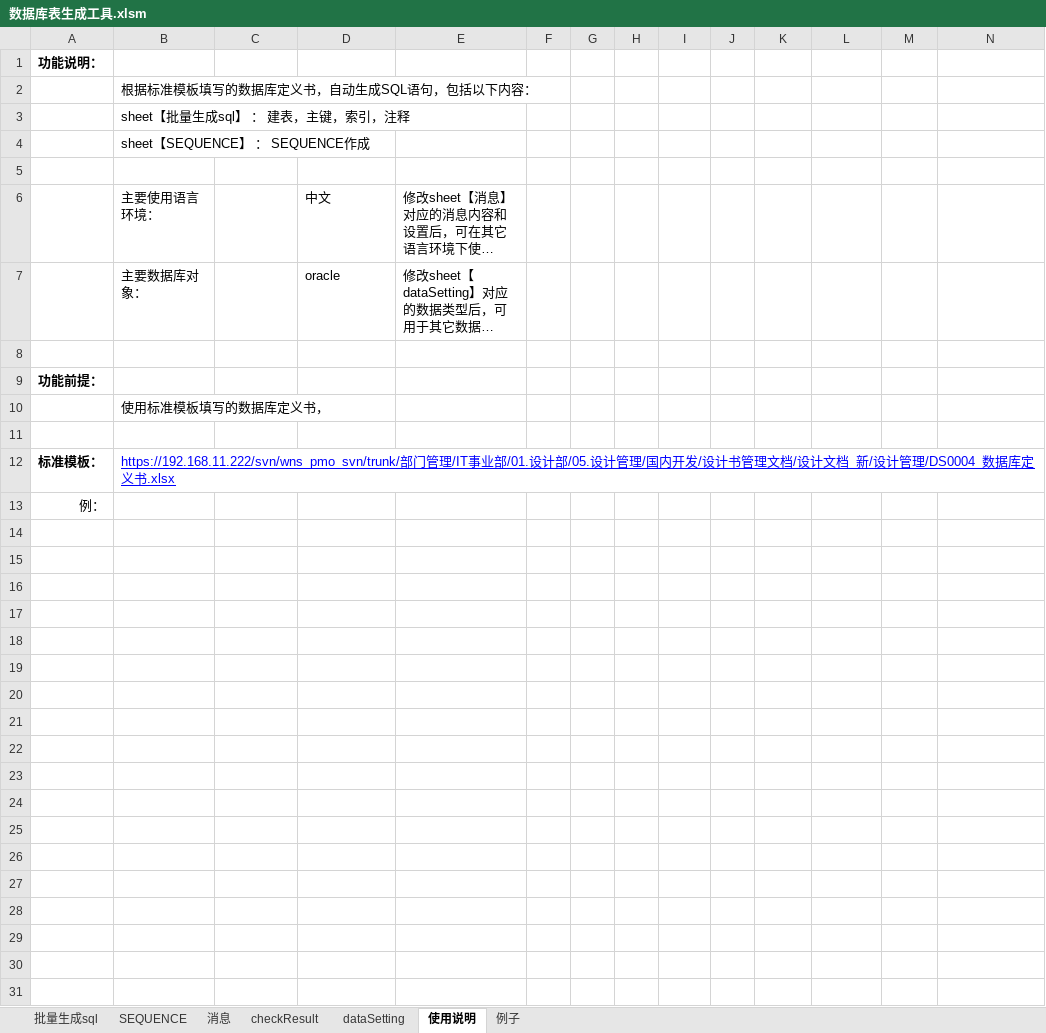
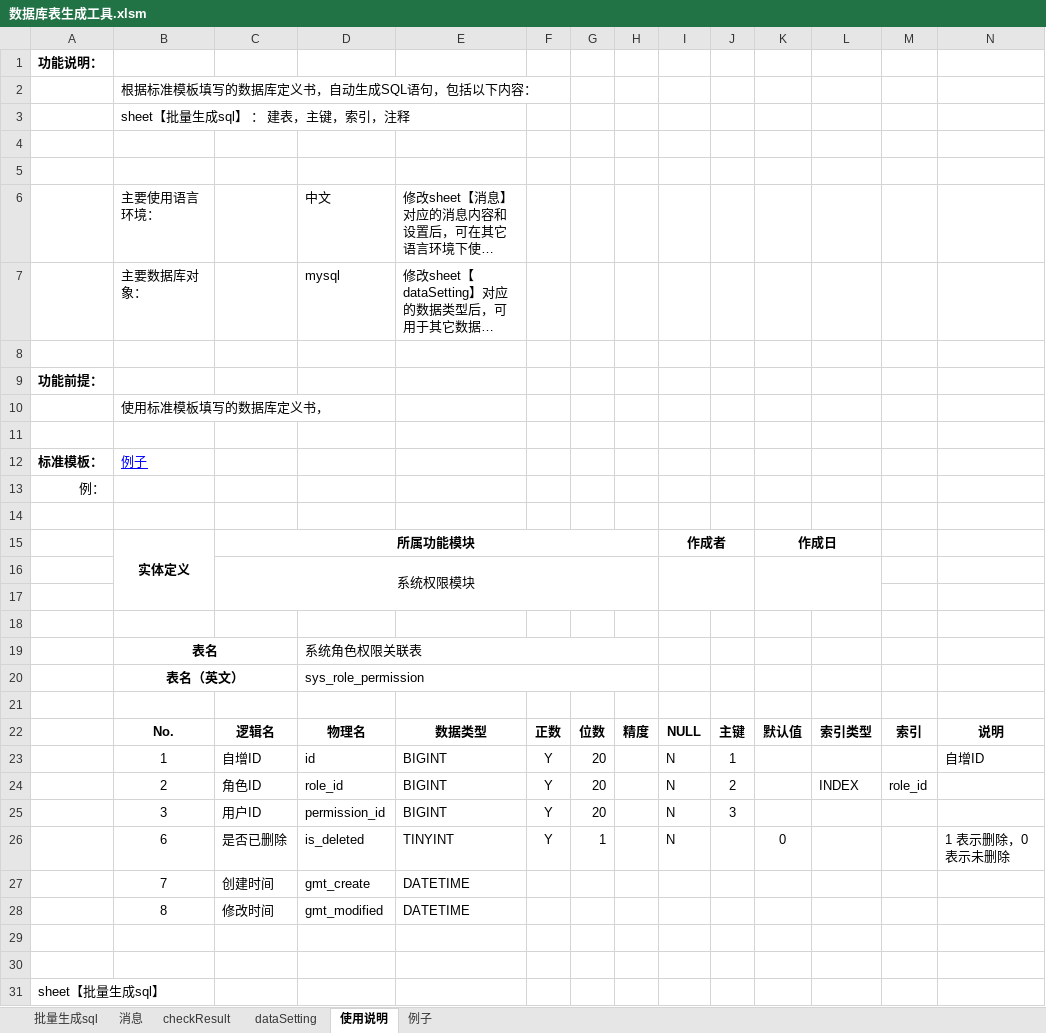
Before and after one commit to KingLimbo/long-night, an Excel workbook: 数据库表生成工具.xlsm, sheet 使用说明, drawn as a sheet; only a part is shown; the shorter side is filled out with more unchanged rows; long unchanged cells end in …; values as stored, in another font and other column widths than the file's, no borders; charts and pictures not drawn; removed rows and columns are numbered as before the commit, all else as after; rows hold the shown columns only; the diff covers the shown part only; the diff names each change by its address in the sheet, - before the commit and + after, or states it on an @@ line.

Commit message:
修改数据表生成工具

```diff
--- a/数据库表生成工具.xlsm (sheet 使用说明)
+++ b/数据库表生成工具.xlsm (sheet 使用说明)
-sheet tab: SEQUENCE
-B4: sheet【SEQUENCE】 ： SEQUENCE作成
+B4: (empty)
-D7: oracle
+D7: mysql
-B12: https://192.168.11.222/svn/wns_pmo_svn/trunk/部门管理/IT事业部/01.设计部/05.设计管理/国内开发/设计书管理文档/设计文档_新/设计管理/DS0004_数据库定义书.xlsx
+B12: 例子
+row 15:  | 实体定义 | 所属功能模块 |  |  |  |  |  | 作成者 |  | 作成日
+row 16:  |  | 系统权限模块
+row 19:  | 表名 |  | 系统角色权限关联表
+row 20:  | 表名（英文） |  | sys_role_permission
-row 22: (empty)
+row 22:  | No. | 逻辑名 | 物理名 | 数据类型 | 正数 | 位数 | 精度 | NULL | 主键 | 默认值 | 索引类型 | 索引 | 说明
-row 23: (empty)
+row 23:  | 1 | 自增ID | id | BIGINT | Y | 20 |  | N | 1 |  |  |  | 自增ID
-row 24: (empty)
+row 24:  | 2 | 角色ID | role_id | BIGINT | Y | 20 |  | N | 2 |  | INDEX | role_id
-row 25: (empty)
+row 25:  | 3 | 用户ID | permission_id | BIGINT | Y | 20 |  | N | 3
-row 26: (empty)
+row 26:  | 6 | 是否已删除 | is_deleted | TINYINT | Y | 1 |  | N |  | 0 |  |  | 1 表示删除，0 表示未删除
-row 27: (empty)
+row 27:  | 7 | 创建时间 | gmt_create | DATETIME
-row 28: (empty)
+row 28:  | 8 | 修改时间 | gmt_modified | DATETIME
-row 25: (empty)
-row 26: (empty)
-row 27: (empty)
-row 28: (empty)
-row 29: (empty)
-row 30: (empty)
-row 31: (empty)
```
Also changed, not shown: 40 removed rows elsewhere in this sheet, sheet dataSetting, sheet 例子, charts or pictures.
